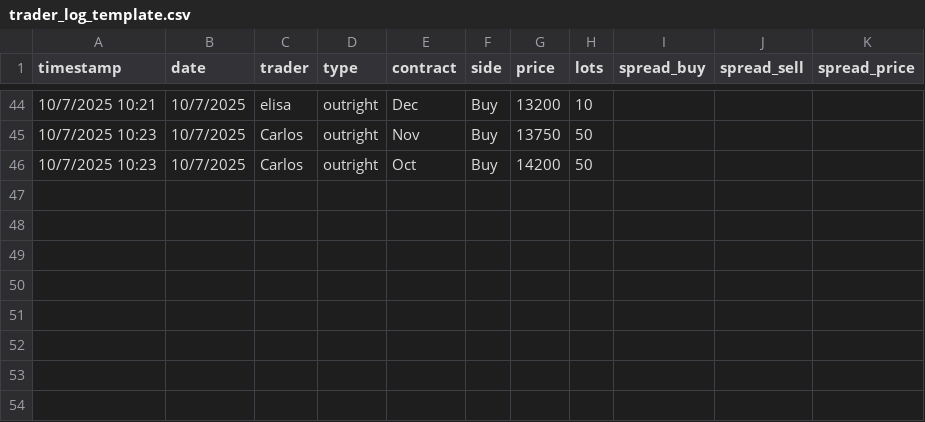
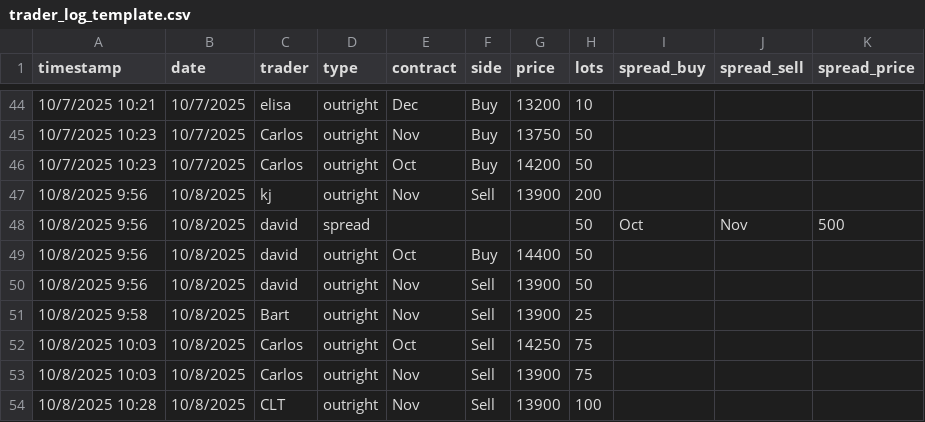
Before and after one commit to WouterVossen/PMX, a CSV file: data/trader_log_template.csv, drawn as a sheet; only a part is shown, gaps mark what is left out; the diff names each change by its address in the sheet, - before the commit and + after, or states it on an @@ line.

Commit message:
Add files via upload

```diff
--- a/data/trader_log_template.csv
+++ b/data/trader_log_template.csv
+row 47: 10/8/2025 9:56 | 10/8/2025 | kj | outright | Nov | Sell | 13900 | 200
+row 48: 10/8/2025 9:56 | 10/8/2025 | david | spread |  |  |  | 50 | Oct | Nov | 500
+row 49: 10/8/2025 9:56 | 10/8/2025 | david | outright | Oct | Buy | 14400 | 50
+row 50: 10/8/2025 9:56 | 10/8/2025 | david | outright | Nov | Sell | 13900 | 50
+row 51: 10/8/2025 9:58 | 10/8/2025 | Bart | outright | Nov | Sell | 13900 | 25
+row 52: 10/8/2025 10:03 | 10/8/2025 | Carlos | outright | Oct | Sell | 14250 | 75
+row 53: 10/8/2025 10:03 | 10/8/2025 | Carlos | outright | Nov | Sell | 13900 | 75
+row 54: 10/8/2025 10:28 | 10/8/2025 | CLT | outright | Nov | Sell | 13900 | 100
```
